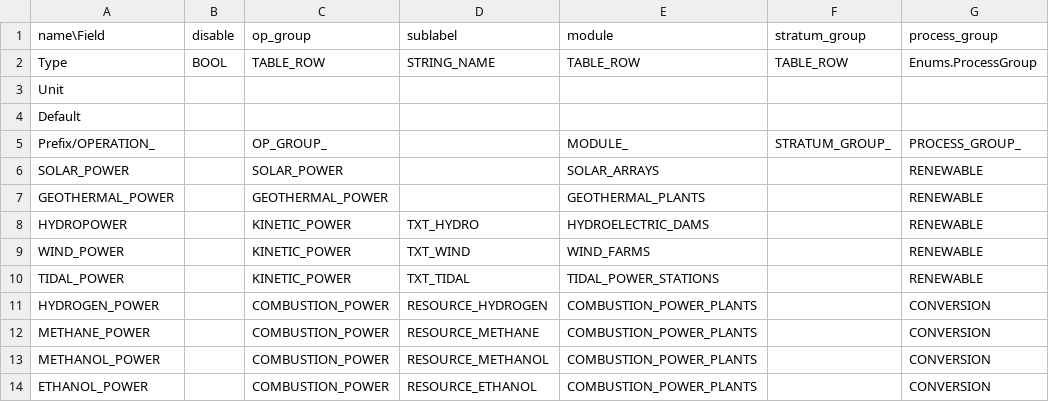
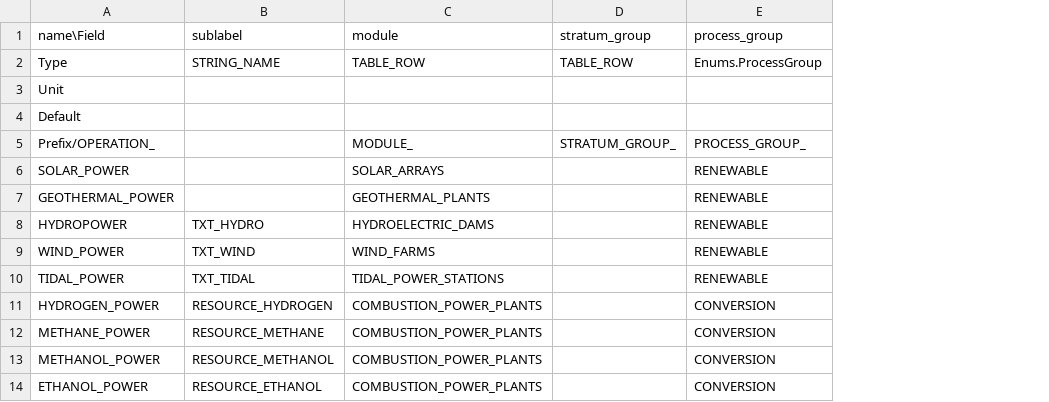
Before and after one commit to t2civ/astropolis_research, a TSV file: tables/operations.tsv, drawn as a sheet; only a part is shown; the diff names each change by its address in the sheet, - before the commit and + after, or states it on an @@ line.

Commit message:
Implementation change is modules & operations tables

```diff
--- a/tables/operations.tsv
+++ b/tables/operations.tsv
-column B (disable), row 2: BOOL
-column C (op_group), rows 2-14: TABLE_ROW |  |  | OP_GROUP_ | SOLAR_POWER | GEOTHERMAL_POWER | KINETIC_POWER | KINETIC_POWER | KINETIC_POWER | COMBUSTION_POWER | COMBUSTION_POWER | COMBUSTION_POWER | COMBUSTION_POWER
```
Also changed, not shown: tables/modules.tsv, 1 other file.
